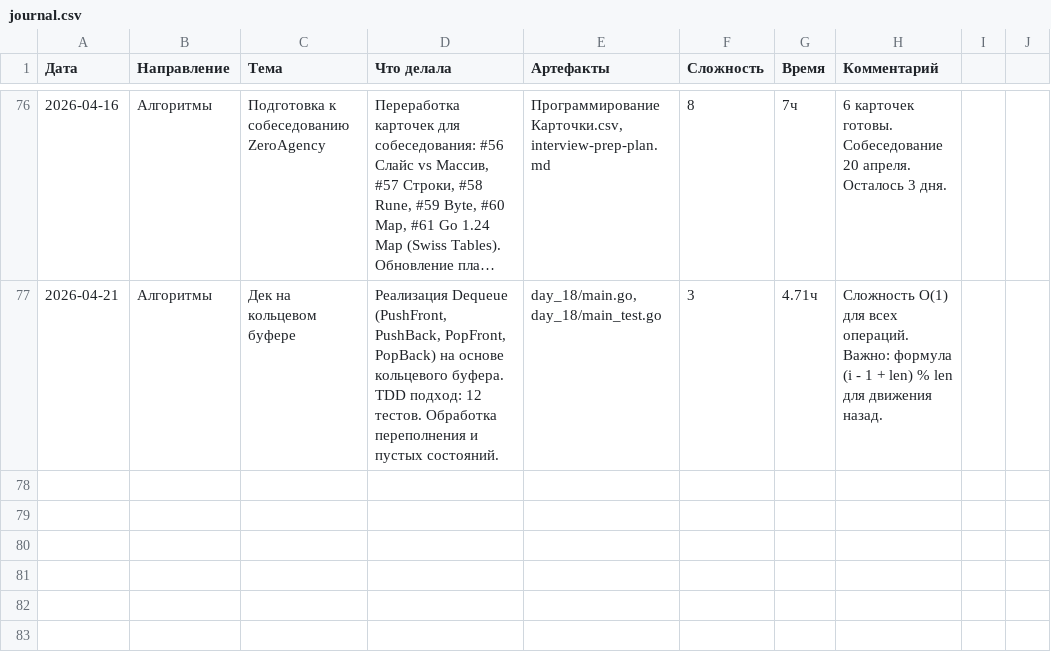
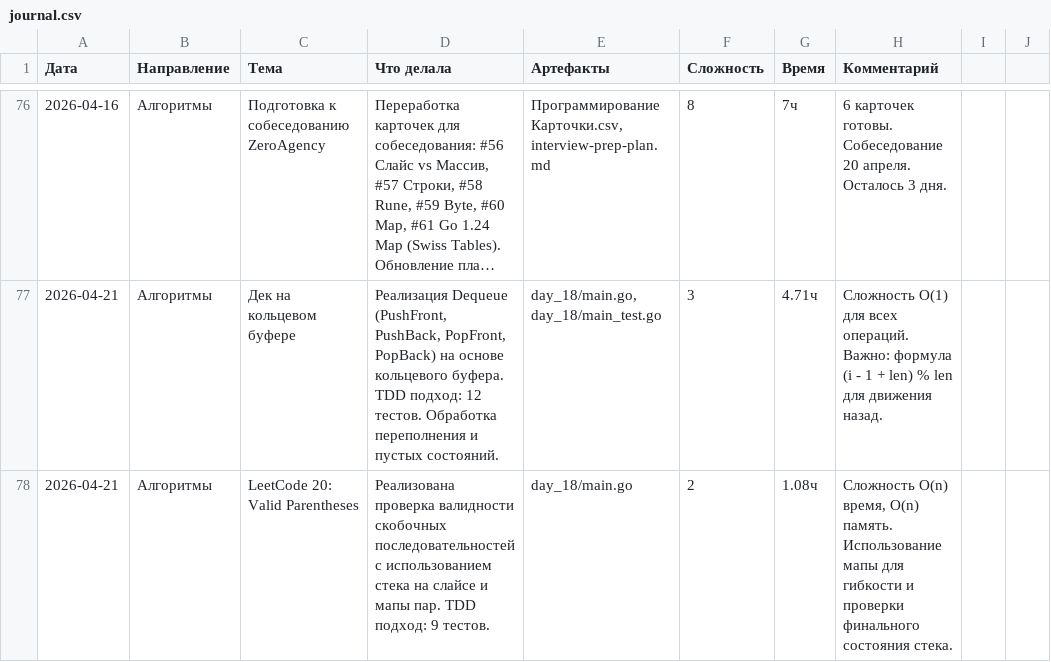
Before and after one commit to bryack/algorithms, a CSV file: journal.csv, drawn as a sheet; only a part is shown, gaps mark what is left out; long unchanged cells end in …; the diff names each change by its address in the sheet, - before the commit and + after, or states it on an @@ line.

Commit message:
solve LeetCode 20 (Valid Parentheses)
- Implement isValid function using a stack-based approach with slices
- Add early return for odd-length strings and pre-allocation for stack
- Use a map for bracket pairs to improve code maintainability
- Add comprehensive test cases covering balanced, nested, and invalid sequences

```diff
--- a/journal.csv
+++ b/journal.csv
+row 78: 2026-04-21 | Алгоритмы | LeetCode 20: Valid Parentheses | Реализована проверка валидности скобочных последовательностей с использованием стека на слайсе и мапы пар. TDD подход: 9 тестов. | day_18/main.go | 2 | 1.08ч | Сложность O(n) время, O(n) память. Использование мапы для гибкости и проверки финального состояния стека.
```
Also changed, not shown: 3 other files.
